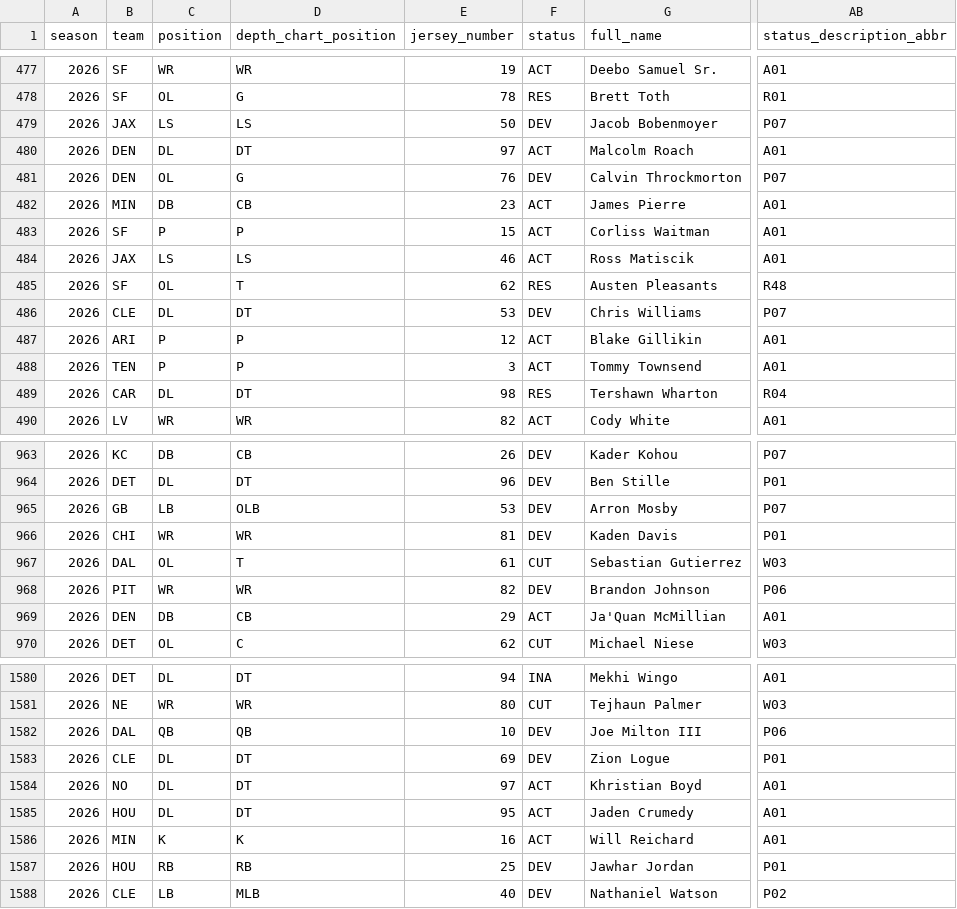
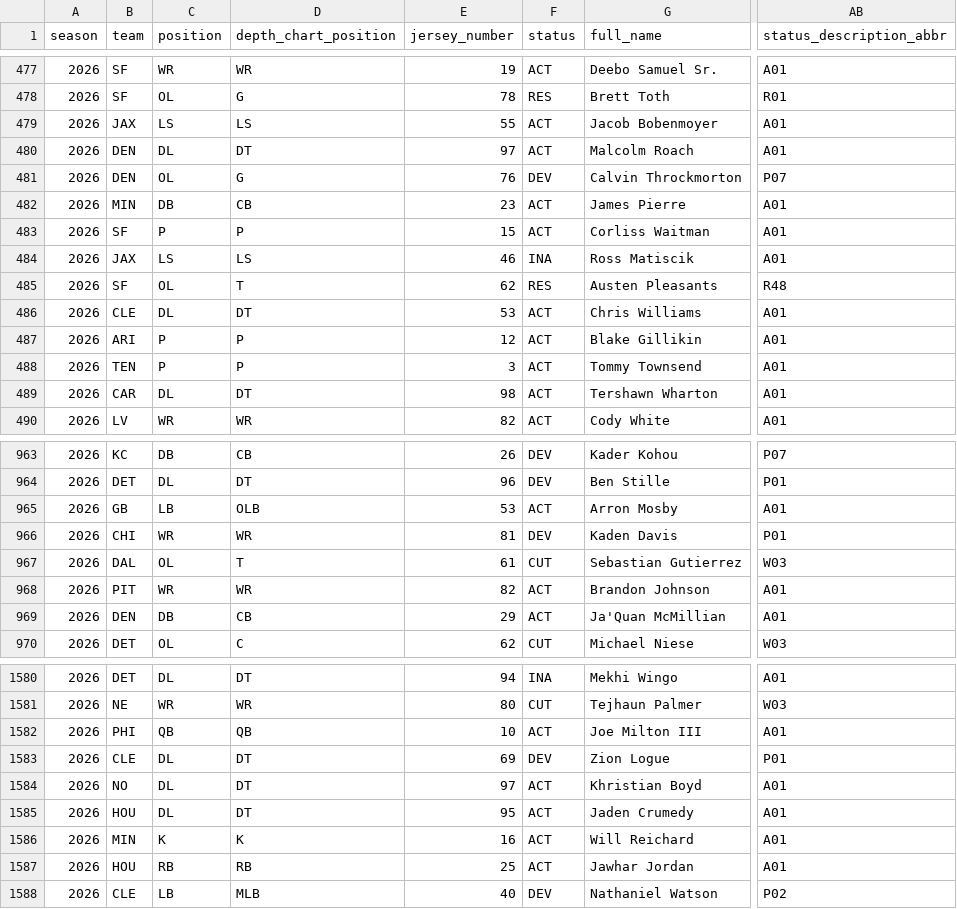
Before and after one commit to 925Sports/NFL-Player-Log, a CSV file: data/nflverse_roster.csv, drawn as a sheet; only a part is shown, gaps mark what is left out; the diff covers the shown part only; the diff names each change by its address in the sheet, - before the commit and + after, or states it on an @@ line.

```diff
--- a/data/nflverse_roster.csv
+++ b/data/nflverse_roster.csv
-E479 (jersey_number): 50
+E479 (jersey_number): 55
-F479 (status): DEV
+F479 (status): ACT
-AB479 (status_description_abbr): P07
+AB479 (status_description_abbr): A01
-F484 (status): ACT
+F484 (status): INA
-F486 (status): DEV
+F486 (status): ACT
-AB486 (status_description_abbr): P07
+AB486 (status_description_abbr): A01
-F489 (status): RES
+F489 (status): ACT
-AB489 (status_description_abbr): R04
+AB489 (status_description_abbr): A01
-F965 (status): DEV
+F965 (status): ACT
-AB965 (status_description_abbr): P07
+AB965 (status_description_abbr): A01
-F968 (status): DEV
+F968 (status): ACT
-AB968 (status_description_abbr): P06
+AB968 (status_description_abbr): A01
-B1582 (team): DAL
+B1582 (team): PHI
-F1582 (status): DEV
+F1582 (status): ACT
-AB1582 (status_description_abbr): P06
+AB1582 (status_description_abbr): A01
-F1587 (status): DEV
+F1587 (status): ACT
-AB1587 (status_description_abbr): P01
+AB1587 (status_description_abbr): A01
```
Also changed, not shown: 139 edited cells elsewhere in this file, data/players.csv, data/rss_news.csv, 1 other file.
